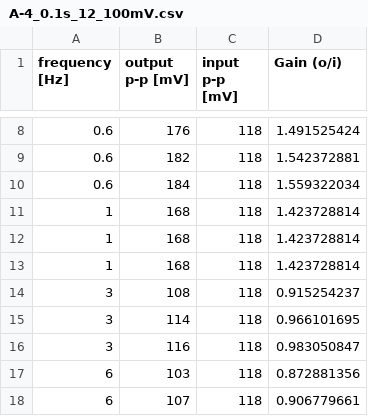
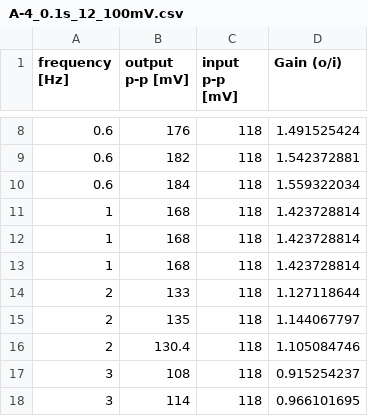
Before and after one commit to IntermidiatePhysicsExperiment/LockInHall, a CSV file: DATA/A-4/A-4_0.1s_12_100mV.csv, drawn as a sheet; only a part is shown, gaps mark what is left out; the shorter side is filled out with more unchanged rows; the diff names each change by its address in the sheet, - before the commit and + after, or states it on an @@ line.

```diff
--- a/DATA/A-4/A-4_0.1s_12_100mV.csv
+++ b/DATA/A-4/A-4_0.1s_12_100mV.csv
+row 14: 2 | 133 | 118 | 1.127118644
+row 15: 2 | 135 | 118 | 1.144067797
+row 16: 2 | 130.4 | 118 | 1.105084746
```
Also changed, not shown: 1 other file.
